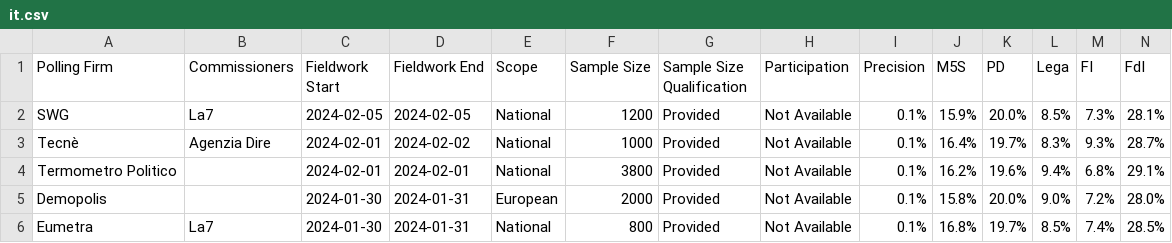
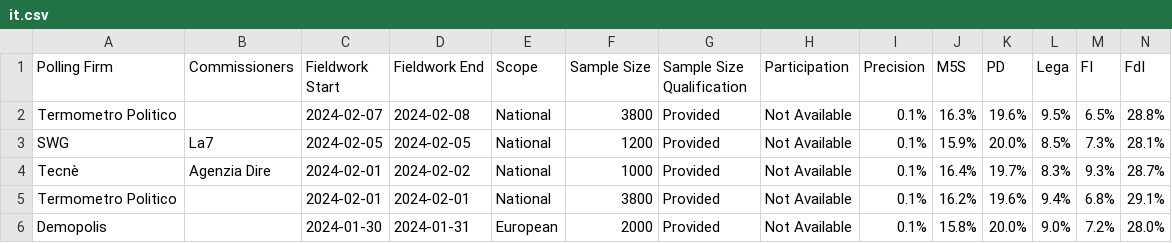
Before and after one commit to michalskop/europeelects, a CSV file: v2/data/it.csv, drawn as a sheet; only a part is shown; the shorter side is filled out with more unchanged rows; rows hold the shown columns only; the diff names each change by its address in the sheet, - before the commit and + after, or states it on an @@ line.

```diff
--- a/v2/data/it.csv
+++ b/v2/data/it.csv
+row 2: Termometro Politico |  | 2024-02-07 | 2024-02-08 | National | 3800 | Provided | Not Available | 0.1% | 16.3% | 19.6% | 9.5% | 6.5% | 28.8%
```
Also changed, not shown: v2/data/at.csv, v2/data/gb.csv, 12 other files.
